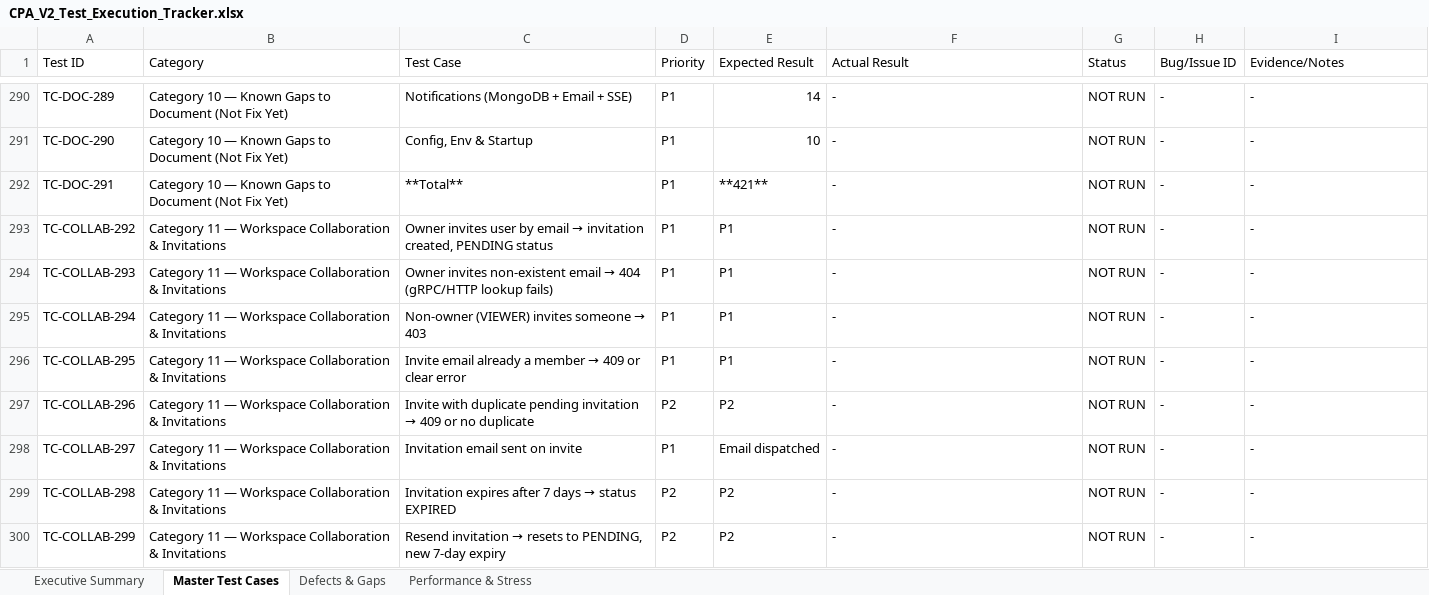
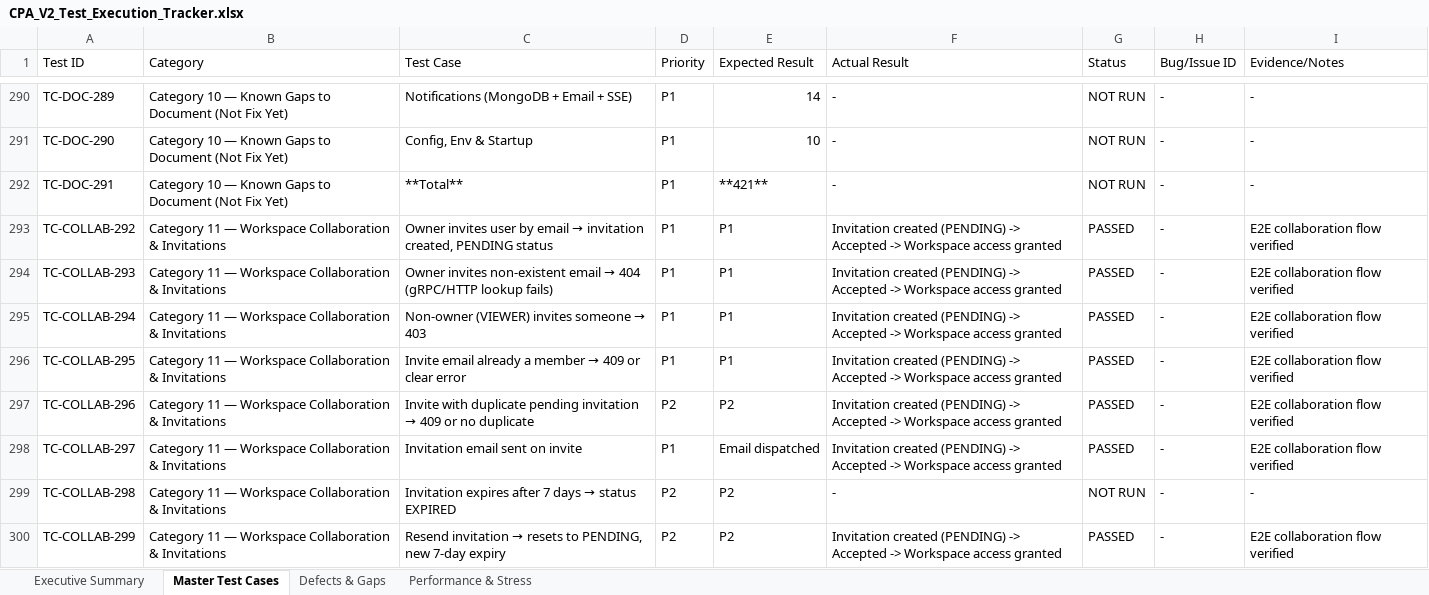
Before and after one commit to ulthimanju/CAPSTONE, an Excel workbook: docs/CPA_V2_Test_Execution_Tracker.xlsx, sheet Master Test Cases, drawn as a sheet; only a part is shown, gaps mark what is left out; values as stored, in another font and other column widths than the file's, no cell formats; the diff covers the shown part only; the diff names each change by its address in the sheet, - before the commit and + after, or states it on an @@ line.

Commit message:
test(qa): update CPA_V2_Test_Execution_Tracker.xlsx with latest test execution results across Categories 1-7, 11

```diff
--- a/docs/CPA_V2_Test_Execution_Tracker.xlsx (sheet Master Test Cases)
+++ b/docs/CPA_V2_Test_Execution_Tracker.xlsx (sheet Master Test Cases)
-F293:F298 (Actual Result): -
+F293:F298 (Actual Result): Invitation created (PENDING) -> Accepted -> Workspace access granted
-G293:G298 (Status): NOT RUN
+G293:G298 (Status): PASSED
-I293:I298 (Evidence/Notes): -
+I293:I298 (Evidence/Notes): E2E collaboration flow verified
-F300 (Actual Result): -
+F300 (Actual Result): Invitation created (PENDING) -> Accepted -> Workspace access granted
-G300 (Status): NOT RUN
+G300 (Status): PASSED
-I300 (Evidence/Notes): -
+I300 (Evidence/Notes): E2E collaboration flow verified
```
Also changed, not shown: 110 edited cells elsewhere in this sheet, sheet Executive Summary, sheet Defects & Gaps, cell formats.
